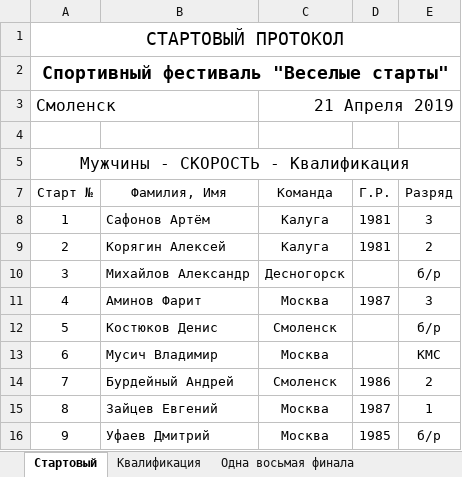
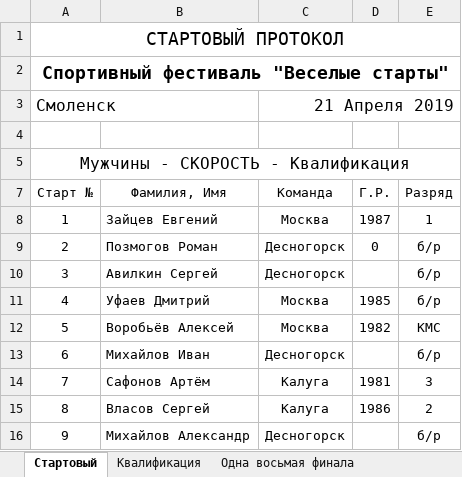
Before and after one commit to KAS1990/DBManager, an Excel workbook: Docs/Таблица Скорость Новая.xlsm, sheet Стартовый, drawn as a sheet; only a part is shown; values as stored, in another font and other column widths than the file's, no borders; the diff covers the shown part only; the diff names each change by its address in the sheet, - before the commit and + after, or states it on an @@ line.

```diff
--- a/Docs/Таблица Скорость Новая.xlsm (sheet Стартовый)
+++ b/Docs/Таблица Скорость Новая.xlsm (sheet Стартовый)
-B8 (Фамилия, Имя): Сафонов Артём
+B8 (Фамилия, Имя): Зайцев Евгений
-C8 (Команда): Калуга
+C8 (Команда): Москва
-D8 (Г.Р.): 1981
+D8 (Г.Р.): 1987
-E8 (Разряд): 3
+E8 (Разряд): 1
-B9 (Фамилия, Имя): Корягин Алексей
+B9 (Фамилия, Имя): Позмогов Роман
-C9 (Команда): Калуга
+C9 (Команда): Десногорск
-D9 (Г.Р.): 1981
+D9 (Г.Р.): 0
-E9 (Разряд): 2
+E9 (Разряд): б/р
-B10 (Фамилия, Имя): Михайлов Александр
+B10 (Фамилия, Имя): Авилкин Сергей
-B11 (Фамилия, Имя): Аминов Фарит
+B11 (Фамилия, Имя): Уфаев Дмитрий
-D11 (Г.Р.): 1987
+D11 (Г.Р.): 1985
-E11 (Разряд): 3
+E11 (Разряд): б/р
-B12 (Фамилия, Имя): Костюков Денис
+B12 (Фамилия, Имя): Воробьёв Алексей
-C12 (Команда): Смоленск
+C12 (Команда): Москва
-D12 (Г.Р.): (empty)
+D12 (Г.Р.): 1982
-E12 (Разряд): б/р
+E12 (Разряд): КМС
-B13 (Фамилия, Имя): Мусич Владимир
+B13 (Фамилия, Имя): Михайлов Иван
-C13 (Команда): Москва
+C13 (Команда): Десногорск
-E13 (Разряд): КМС
+E13 (Разряд): б/р
-B14 (Фамилия, Имя): Бурдейный Андрей
+B14 (Фамилия, Имя): Сафонов Артём
-C14 (Команда): Смоленск
+C14 (Команда): Калуга
-D14 (Г.Р.): 1986
+D14 (Г.Р.): 1981
-E14 (Разряд): 2
+E14 (Разряд): 3
-B15 (Фамилия, Имя): Зайцев Евгений
+B15 (Фамилия, Имя): Власов Сергей
-C15 (Команда): Москва
+C15 (Команда): Калуга
-D15 (Г.Р.): 1987
+D15 (Г.Р.): 1986
-E15 (Разряд): 1
+E15 (Разряд): 2
-B16 (Фамилия, Имя): Уфаев Дмитрий
+B16 (Фамилия, Имя): Михайлов Александр
-C16 (Команда): Москва
+C16 (Команда): Десногорск
-D16 (Г.Р.): 1985
+D16 (Г.Р.): (empty)
```
Also changed, not shown: 70 edited cells elsewhere in this sheet, sheet Квалификация, sheet Setup.
